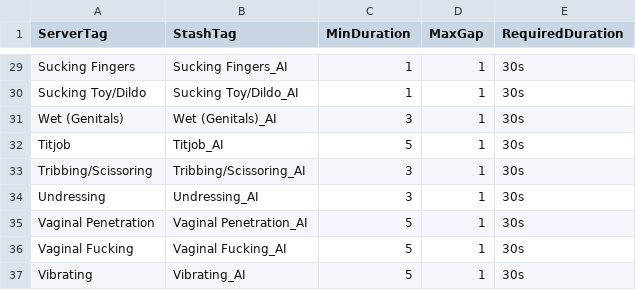
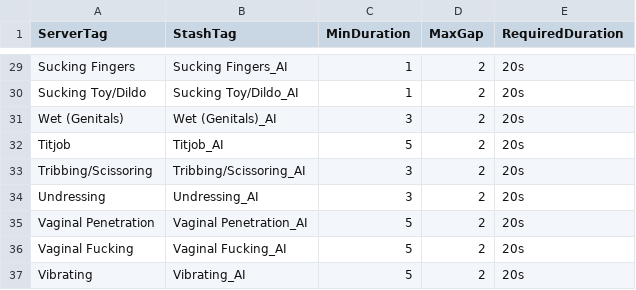
Before and after one commit to stashapp/CommunityScripts, a CSV file: plugins/AITagger/tag_mappings.csv, drawn as a sheet; only a part is shown, gaps mark what is left out; the diff covers the shown part only; the diff names each change by its address in the sheet, - before the commit and + after, or states it on an @@ line.

Commit message:
Fix mintags duration being lower than the frame interval

```diff
--- a/plugins/AITagger/tag_mappings.csv
+++ b/plugins/AITagger/tag_mappings.csv
-D29:D37 (MaxGap): 1
+D29:D37 (MaxGap): 2
-E29:E37 (RequiredDuration): 30s
+E29:E37 (RequiredDuration): 20s
```
Also changed, not shown: 50 edited cells elsewhere in this file, 2 other files.
